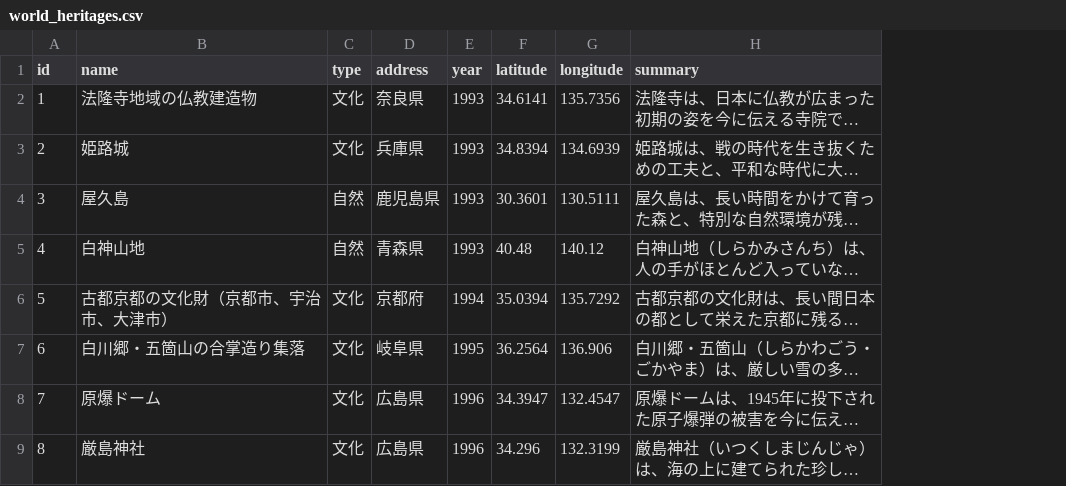
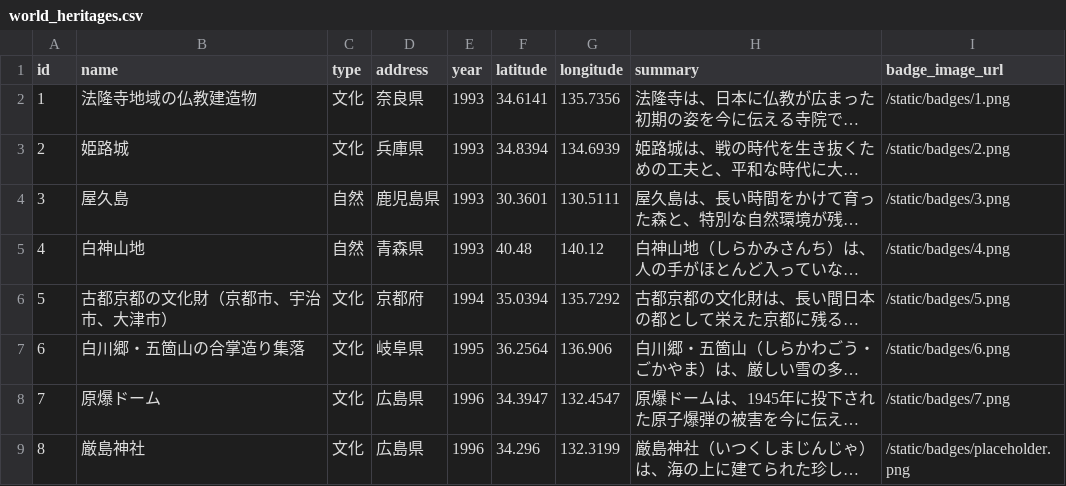
Before and after one commit to toyama-e/japan-heritage-guide, a CSV file: backend/app/data/world_heritages.csv, drawn as a sheet; only a part is shown; long unchanged cells end in …; the diff names each change by its address in the sheet, - before the commit and + after, or states it on an @@ line.

```diff
--- a/backend/app/data/world_heritages.csv
+++ b/backend/app/data/world_heritages.csv
+column I (badge_image_url), rows 2-9: /static/badges/1.png | /static/badges/2.png | /static/badges/3.png | /static/badges/4.png | /static/badges/5.png | /static/badges/6.png | /static/badges/7.png | /static/badges/placeholder.png
```
Also changed, not shown: 1 other file.
